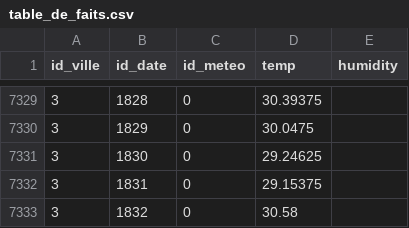
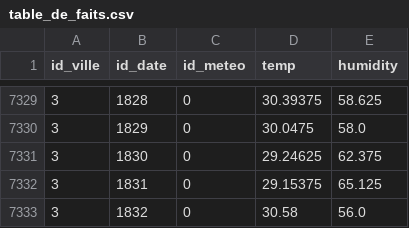
Before and after one commit to Ny-Antsaniaina/donnees2-IA-STD23030, a CSV file: data/table_de_faits.csv, drawn as a sheet; only a part is shown, gaps mark what is left out; the diff covers the shown part only.

```diff
--- a/data/table_de_faits.csv
+++ b/data/table_de_faits.csv
@@ -7329,5 +7329,5 @@ id_ville,id_date,id_meteo,temp,humidity
-3,1828,0,30.39375,
-3,1829,0,30.0475,
-3,1830,0,29.24625,
-3,1831,0,29.15375,
-3,1832,0,30.58,
+3,1828,0,30.39375,58.625
+3,1829,0,30.0475,58.0
+3,1830,0,29.24625,62.375
+3,1831,0,29.15375,65.125
+3,1832,0,30.58,56.0
```
Also changed, not shown: 33 edited cells elsewhere in this file, data/clean_weather_2025-07-05.csv, data/raw_weather_2025-07-05.csv, 4 other files.
